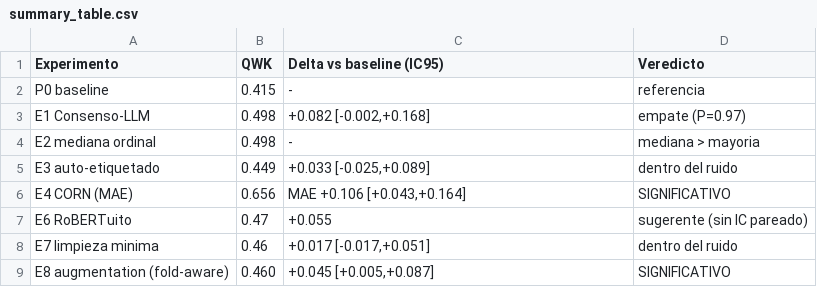
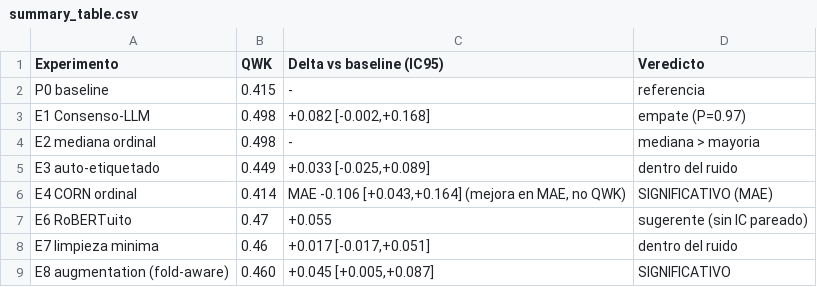
Before and after one commit to virgilio-murillo/LLM_PROJECT_1, a CSV file: experimentos/resultados/summary_table.csv, drawn as a sheet.

Commit message:
fix(docs): E4 en summary_table muestra QWK real (0.414), aclara que la mejora es en MAE

```diff
--- a/experimentos/resultados/summary_table.csv
+++ b/experimentos/resultados/summary_table.csv
@@ -5,3 +5,3 @@ E2 mediana ordinal,0.498,-,mediana > mayoria
 E3 auto-etiquetado,0.449,"+0.033 [-0.025,+0.089]",dentro del ruido
-E4 CORN (MAE),0.656,"MAE +0.106 [+0.043,+0.164]",SIGNIFICATIVO
+E4 CORN ordinal,0.414,"MAE -0.106 [+0.043,+0.164] (mejora en MAE, no QWK)",SIGNIFICATIVO (MAE)
 E6 RoBERTuito,0.47,+0.055,sugerente (sin IC pareado)
```
